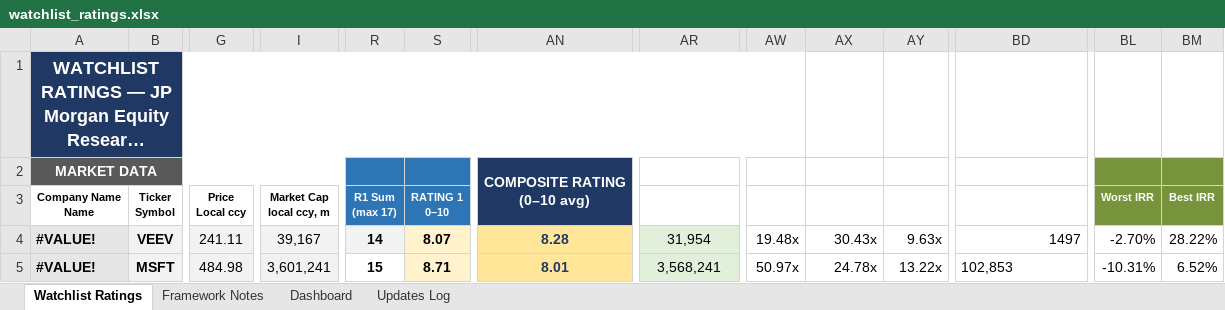
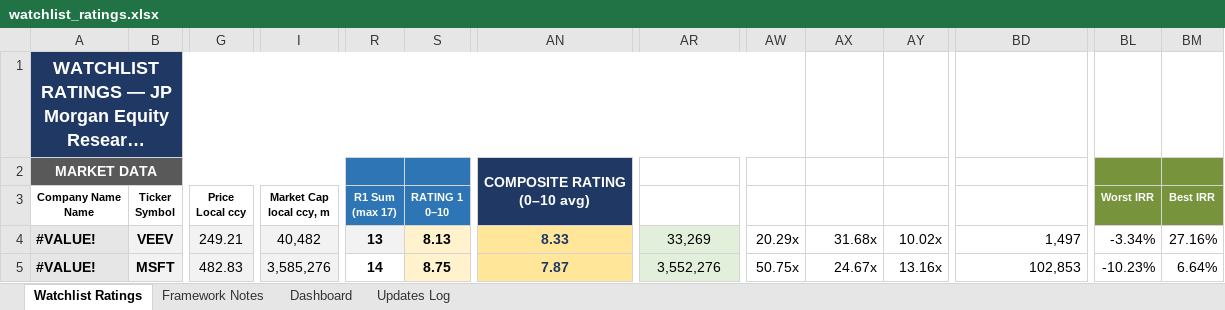
Before and after one commit to boletix/watchlist-dashboard, an Excel workbook: data/raw/watchlist_ratings.xlsx, sheet Watchlist Ratings, drawn as a sheet; only a part is shown, gaps mark what is left out; long unchanged cells end in …; values as stored, in another font and other column widths than the file's, no borders; the diff covers the shown part only; the diff names each change by its address in the sheet, - before the commit and + after, or states it on an @@ line.

```diff
--- a/data/raw/watchlist_ratings.xlsx (sheet Watchlist Ratings)
+++ b/data/raw/watchlist_ratings.xlsx (sheet Watchlist Ratings)
-G4 (Price Local ccy): 241.11
+G4 (Price Local ccy): 249.21
-I4 (Market Cap local ccy, m): 39,167
+I4 (Market Cap local ccy, m): 40,482
-R4 (R1 Sum (max 17)): 14
+R4 (R1 Sum (max 17)): 13
-S4 (RATING 1 0–10): 8.07
+S4 (RATING 1 0–10): 8.13
-AN4: 8.28
+AN4: 8.33
-AR4 (Enterprise Value): 31,954
+AR4 (Enterprise Value): 33,269
-AW4 (EV / FCF): 19.48x
+AW4 (EV / FCF): 20.29x
-AX4 (EV / EBITDA): 30.43x
+AX4 (EV / EBITDA): 31.68x
-AY4 (EV / Sales): 9.63x
+AY4 (EV / Sales): 10.02x
-BD4 (FCF @5y Min): 1497
+BD4 (FCF @5y Min): 1,497
-BL4 (Worst IRR): -2.70%
+BL4 (Worst IRR): -3.34%
-BM4 (Best IRR): 28.22%
+BM4 (Best IRR): 27.16%
-G5 (Price Local ccy): 484.98
+G5 (Price Local ccy): 482.83
-I5 (Market Cap local ccy, m): 3,601,241
+I5 (Market Cap local ccy, m): 3,585,276
-R5 (R1 Sum (max 17)): 15
+R5 (R1 Sum (max 17)): 14
-S5 (RATING 1 0–10): 8.71
+S5 (RATING 1 0–10): 8.75
-AN5: 8.01
+AN5: 7.87
-AR5 (Enterprise Value): 3,568,241
+AR5 (Enterprise Value): 3,552,276
-AW5 (EV / FCF): 50.97x
+AW5 (EV / FCF): 50.75x
-AX5 (EV / EBITDA): 24.78x
+AX5 (EV / EBITDA): 24.67x
-AY5 (EV / Sales): 13.22x
+AY5 (EV / Sales): 13.16x
-BD5 alignment: left
+BD5 alignment: right
-BL5 (Worst IRR): -10.31%
+BL5 (Worst IRR): -10.23%
-BM5 (Best IRR): 6.52%
+BM5 (Best IRR): 6.64%
```
Also changed, not shown: 5 added rows, 716 edited cells and cell formats elsewhere in this sheet, sheet Dashboard, sheet Updates Log, sheet Framework Notes, formulas that keep their value, hidden cells, charts or pictures, 3 other files.
